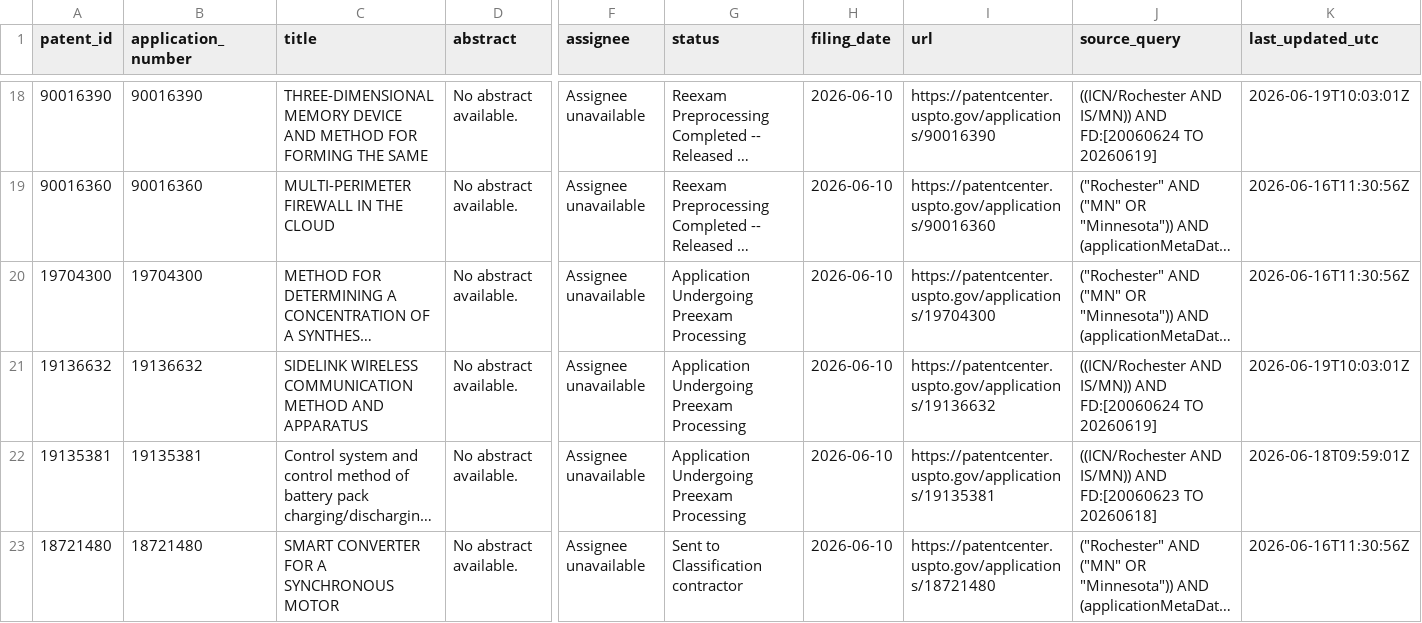
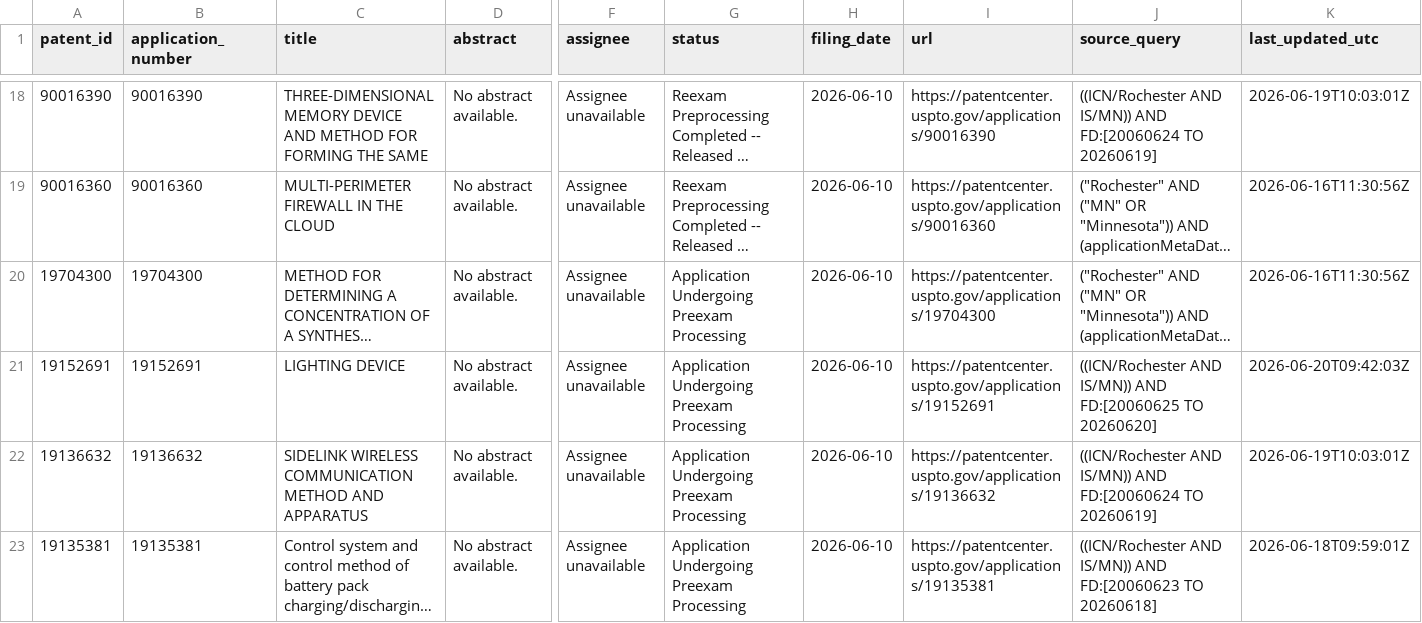
Before and after one commit to MedCityAI/MedCityAI2, a CSV file: assets/data/patents_data.csv, drawn as a sheet; only a part is shown, gaps mark what is left out; the shorter side is filled out with more unchanged rows; long unchanged cells end in …; rows hold the shown columns only; the diff names each change by its address in the sheet, - before the commit and + after, or states it on an @@ line.

```diff
--- a/assets/data/patents_data.csv
+++ b/assets/data/patents_data.csv
+row 21: 19152691 | 19152691 | LIGHTING DEVICE | No abstract available. | Assignee unavailable | Application Undergoing Preexam Processing | 2026-06-10 | https://patentcenter.uspto.gov/applications/19152691 | ((ICN/Rochester AND IS/MN)) AND FD:[20060625 TO 20260620] | 2026-06-20T09:42:03Z
```
